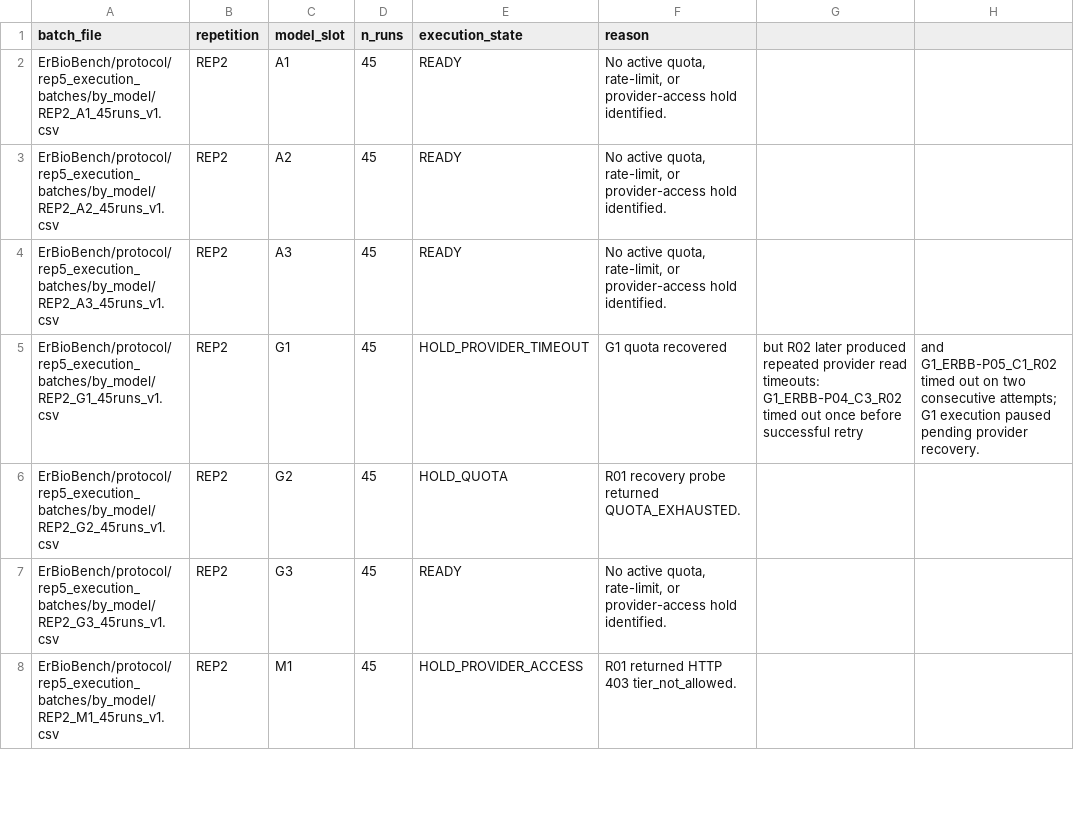
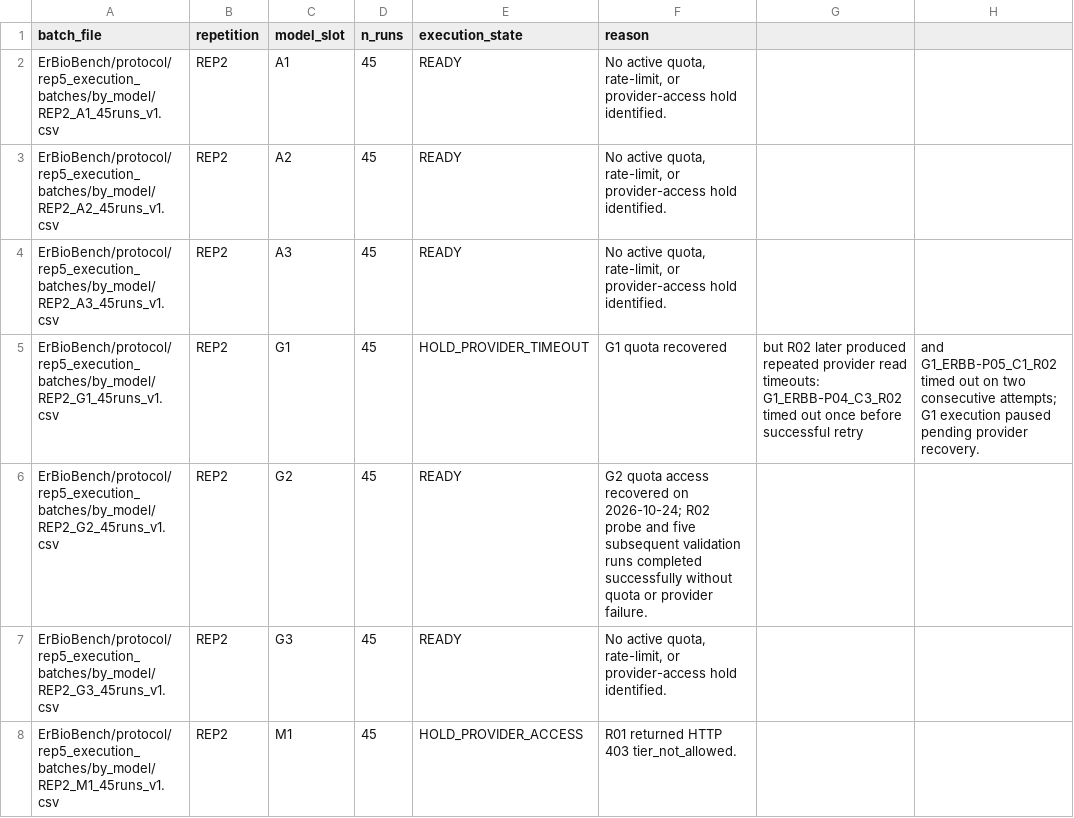
Before and after one commit to Aguilar-Elena/ERBioR, a CSV file: ErBioBench/protocol/REP5_EXECUTION_READINESS_2026-10-18.csv, drawn as a sheet; only a part is shown; the diff covers the shown part only.

```diff
--- a/ErBioBench/protocol/REP5_EXECUTION_READINESS_2026-10-18.csv
+++ b/ErBioBench/protocol/REP5_EXECUTION_READINESS_2026-10-18.csv
@@ -5,3 +5,3 @@ ErBioBench/protocol/rep5_execution_batches/by_model/REP2_A3_45runs_v1.csv,REP2,A
 ErBioBench/protocol/rep5_execution_batches/by_model/REP2_G1_45runs_v1.csv,REP2,G1,45,HOLD_PROVIDER_TIMEOUT,G1 quota recovered, but R02 later produced repeated provider read timeouts: G1_ERBB-P04_C3_R02 timed out once before successful retry, and G1_ERBB-P05_C1_R02 timed out on two consecutive attempts; G1 execution paused pending provider recovery.
-ErBioBench/protocol/rep5_execution_batches/by_model/REP2_G2_45runs_v1.csv,REP2,G2,45,HOLD_QUOTA,R01 recovery probe returned QUOTA_EXHAUSTED.
+ErBioBench/protocol/rep5_execution_batches/by_model/REP2_G2_45runs_v1.csv,REP2,G2,45,READY,G2 quota access recovered on 2026-10-24; R02 probe and five subsequent validation runs completed successfully without quota or provider failure.
 ErBioBench/protocol/rep5_execution_batches/by_model/REP2_G3_45runs_v1.csv,REP2,G3,45,READY,"No active quota, rate-limit, or provider-access hold identified."
```
Also changed, not shown: 6 edited cells elsewhere in this file, ErBioBench/results/pilot_1_2/REP5_EXECUTION_ATTEMPT_LOG_v1.csv.
